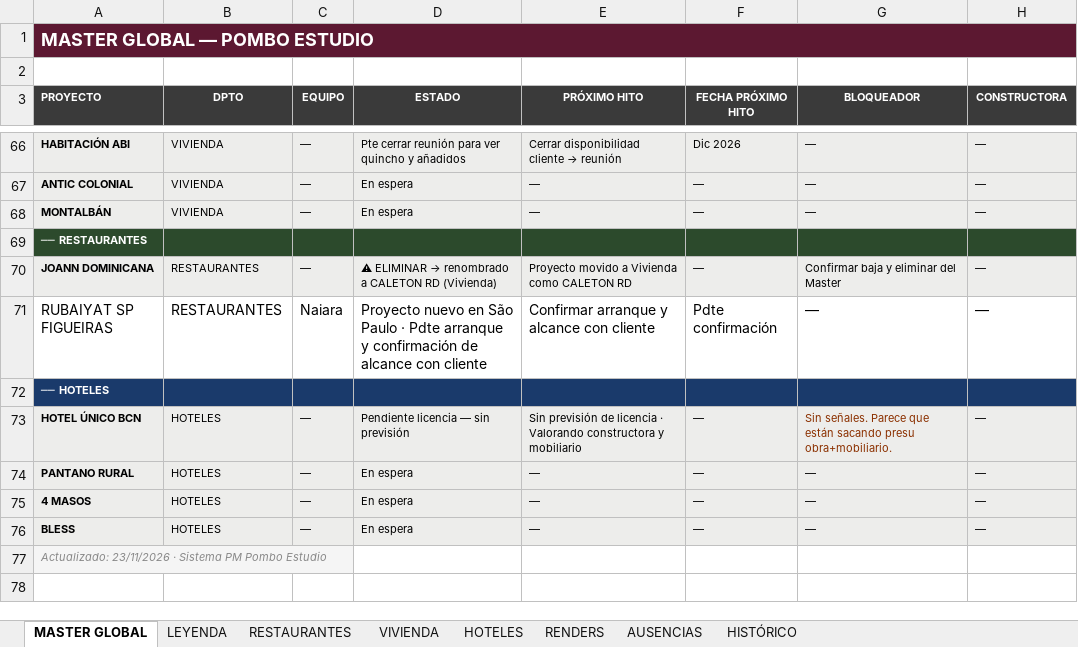
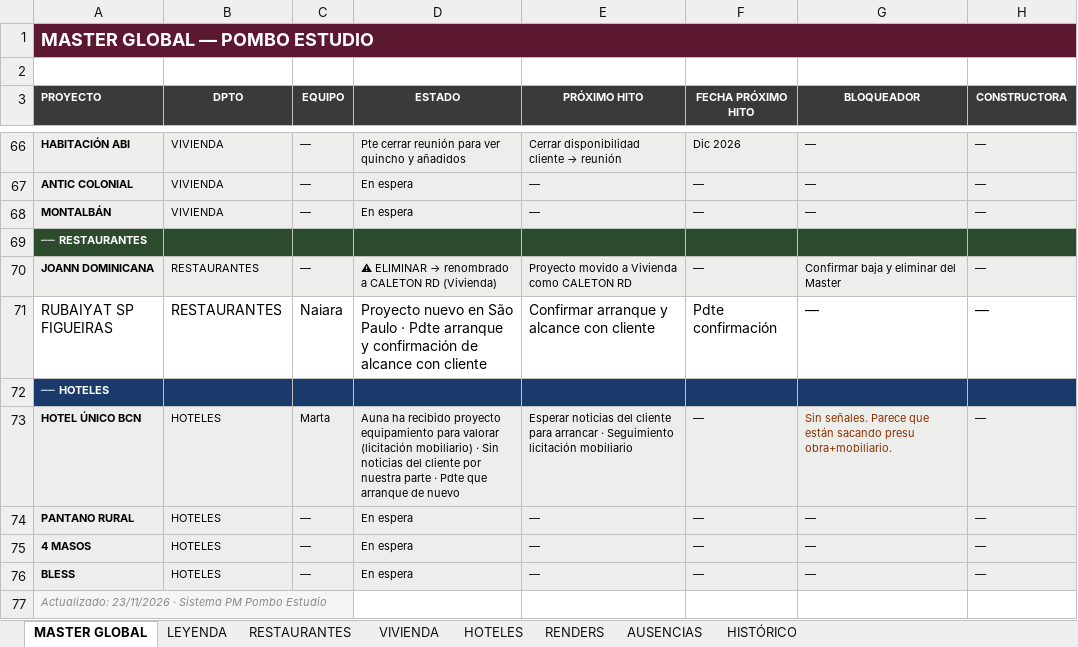
Before and after one commit to javierjimenezcisneros-create/apds-pm-estudio, an Excel workbook: PM_ESTUDIO_MASTER_COMPLETO.xlsx, sheet MASTER GLOBAL, drawn as a sheet; only a part is shown, gaps mark what is left out; values as stored, in another font and other column widths than the file's, no borders; the diff names each change by its address in the sheet, - before the commit and + after, or states it on an @@ line.

```diff
--- a/PM_ESTUDIO_MASTER_COMPLETO.xlsx (sheet MASTER GLOBAL)
+++ b/PM_ESTUDIO_MASTER_COMPLETO.xlsx (sheet MASTER GLOBAL)
-C73 (EQUIPO): —
+C73 (EQUIPO): Marta
-D73 (ESTADO): Pendiente licencia — sin previsión
+D73 (ESTADO): Auna ha recibido proyecto equipamiento para valorar (licitación mobiliario) · Sin noticias del cliente por nuestra parte · Pdte que arranque de nuevo
-E73 (PRÓXIMO HITO): Sin previsión de licencia · Valorando constructora y mobiliario
+E73 (PRÓXIMO HITO): Esperar noticias del cliente para arrancar · Seguimiento licitación mobiliario
```
Also changed, not shown: 1 other file.
